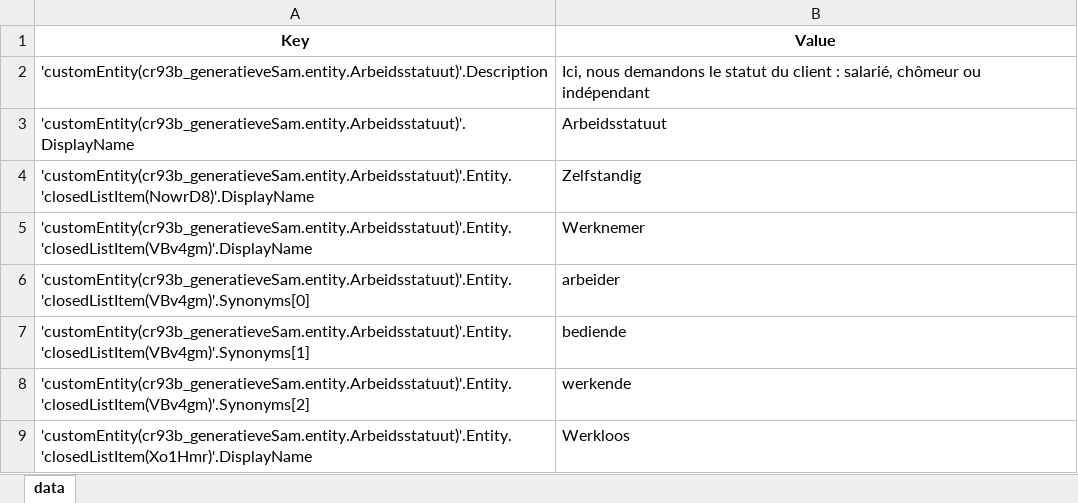
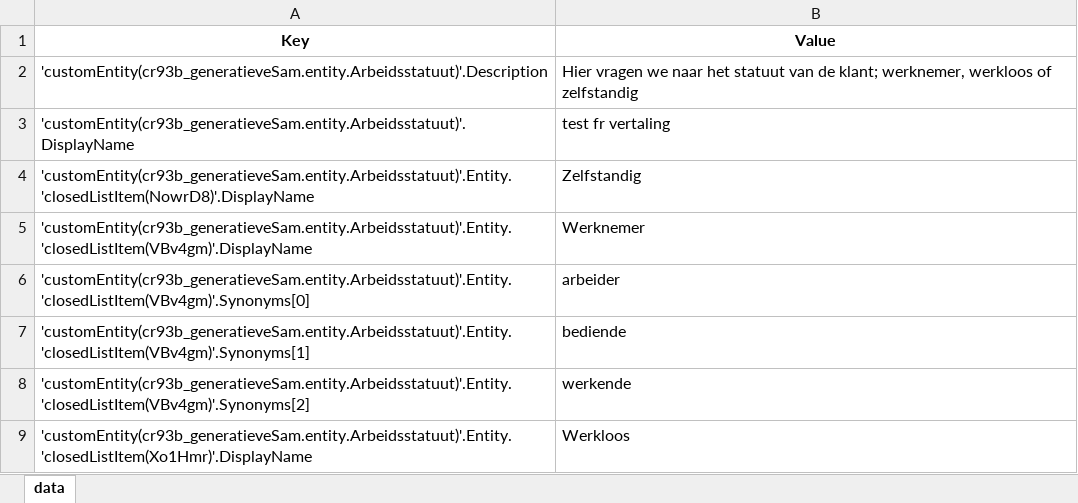
Before and after one commit to karel3s/copilot_translations_converter, an Excel workbook: 20251117_Sam_Translations_FR.xlsx, sheet data, drawn as a sheet; only a part is shown; values as stored, in another font and other column widths than the file's, no borders; the diff names each change by its address in the sheet, - before the commit and + after, or states it on an @@ line.

```diff
--- a/20251117_Sam_Translations_FR.xlsx (sheet data)
+++ b/20251117_Sam_Translations_FR.xlsx (sheet data)
-B2 (Value): Ici, nous demandons le statut du client : salarié, chômeur ou indépendant
+B2 (Value): Hier vragen we naar het statuut van de klant; werknemer, werkloos of zelfstandig
-B3 (Value): Arbeidsstatuut
+B3 (Value): test fr vertaling
```
Also changed, not shown: 3 other files.
